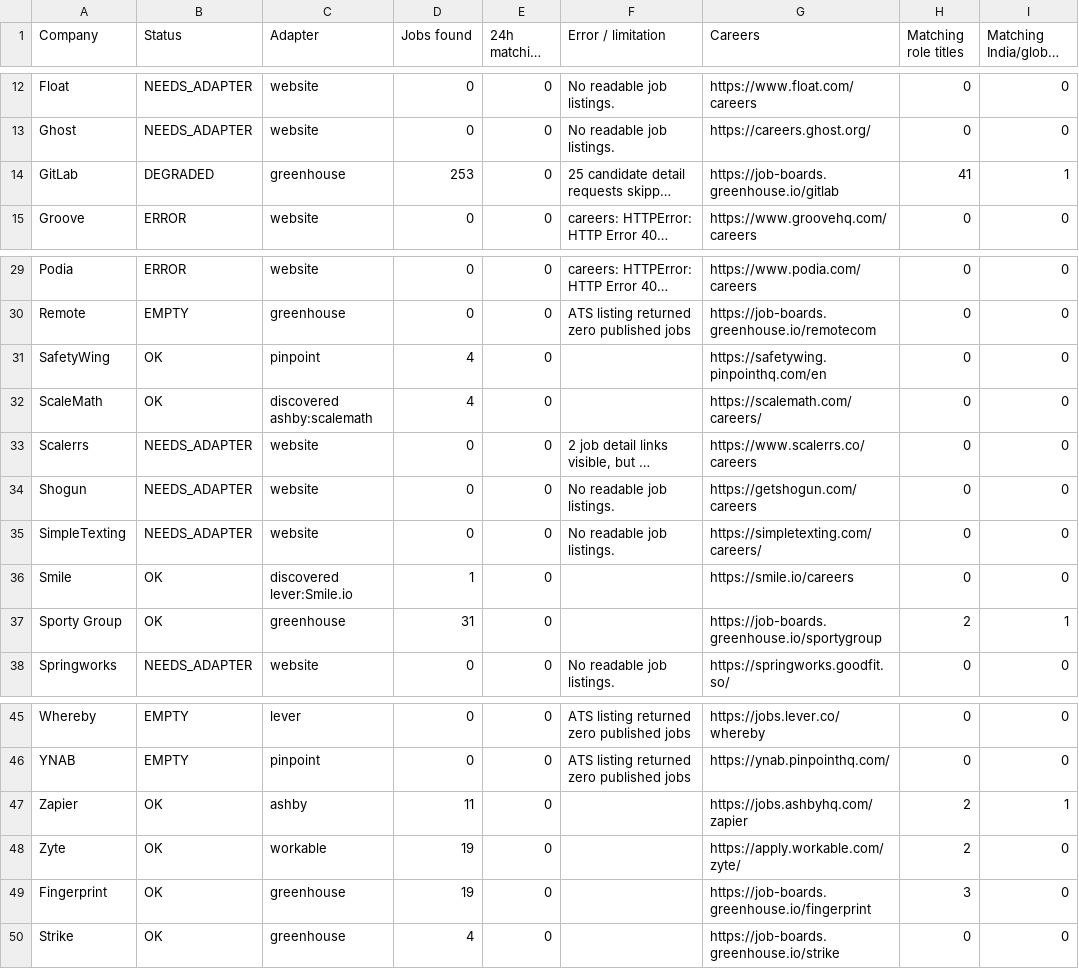
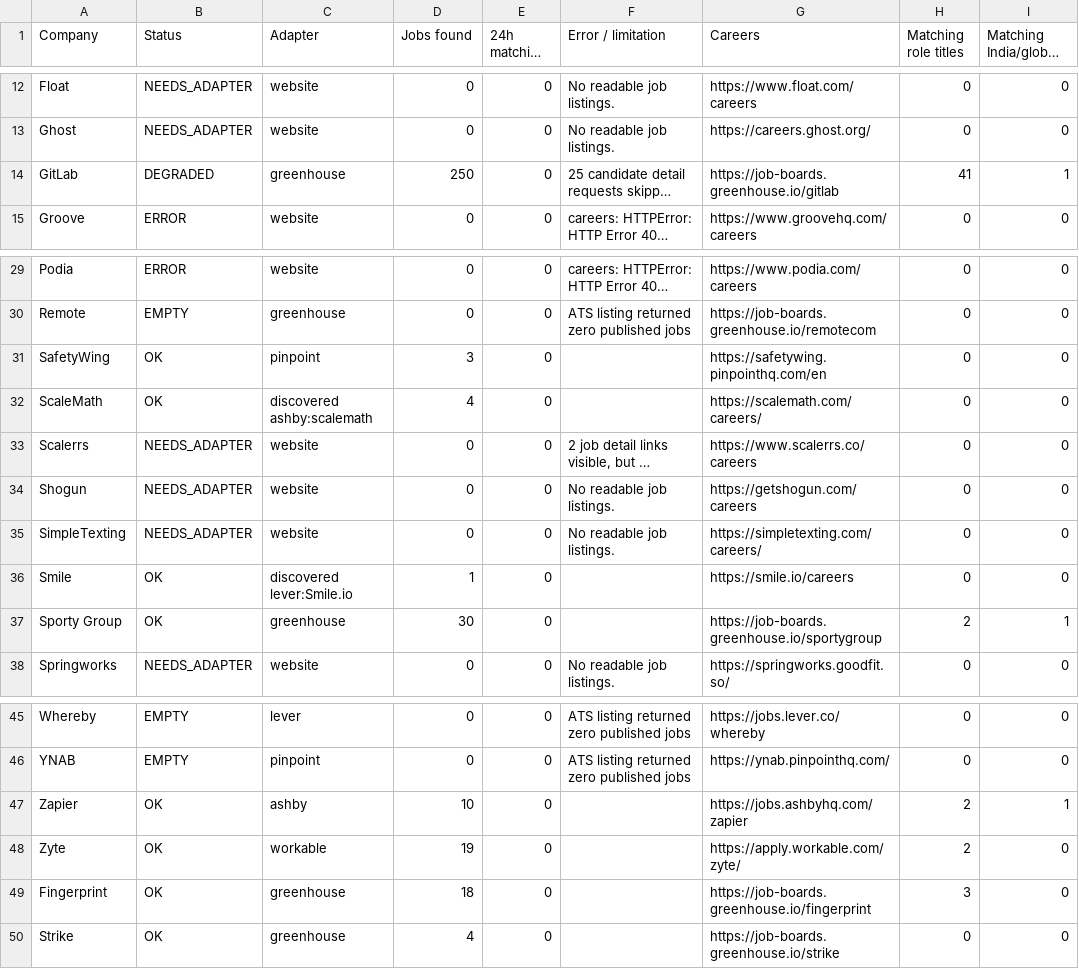
Before and after one commit to agampreetkaurwalia-arch/Remote-and-Impact, a CSV file: output/source_health.csv, drawn as a sheet; only a part is shown, gaps mark what is left out; long unchanged cells end in …; the diff names each change by its address in the sheet, - before the commit and + after, or states it on an @@ line.

```diff
--- a/output/source_health.csv
+++ b/output/source_health.csv
-D14 (Jobs found): 253
+D14 (Jobs found): 250
-D31 (Jobs found): 4
+D31 (Jobs found): 3
-D37 (Jobs found): 31
+D37 (Jobs found): 30
-D47 (Jobs found): 11
+D47 (Jobs found): 10
-D49 (Jobs found): 19
+D49 (Jobs found): 18
```
Also changed, not shown: output/raw_jobs_audit.csv, output/role_audit.csv, 2 other files.
